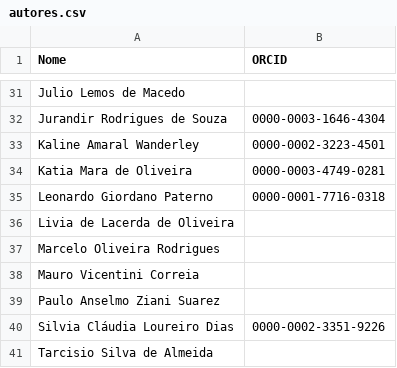
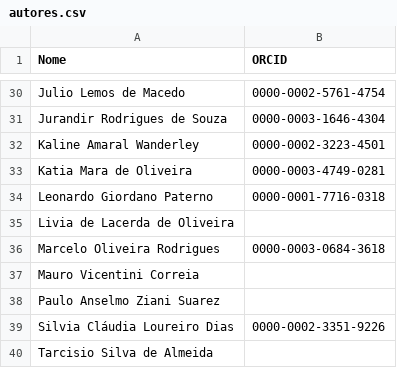
Before and after one commit to molx/ppgq-papers, a CSV file: autores.csv, drawn as a sheet; only a part is shown, gaps mark what is left out; addresses are those after the commit; the diff covers the shown part only; the diff names each change by its address in the sheet, - before the commit and + after, or states it on an @@ line.

Commit message:
Add ORCID identifiers for multiple authors

```diff
--- a/autores.csv
+++ b/autores.csv
-B30 (ORCID): (empty)
+B30 (ORCID): 0000-0002-5761-4754
-B36 (ORCID): (empty)
+B36 (ORCID): 0000-0003-0684-3618
```
Also changed, not shown: 1 removed row and 11 edited cells elsewhere in this file.
